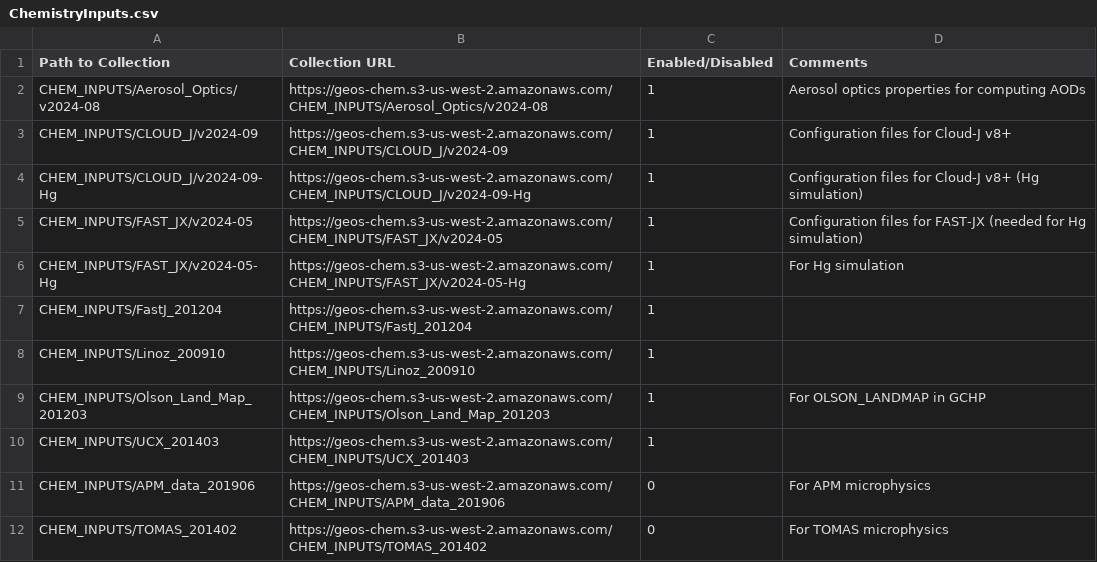
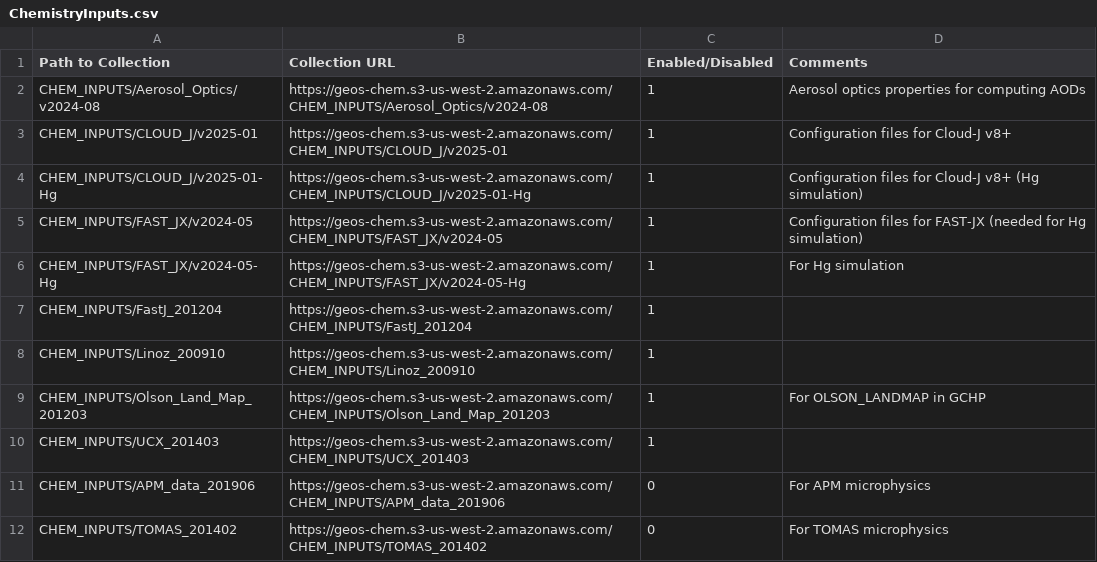
Before and after one commit to geoschem/input-data-catalogs, a CSV file: ChemistryInputs.csv, drawn as a sheet.

Commit message:
Update to CLOUD_J/v2025-01 and CLOUD_J/v2025-01-Hg
These folders have updated aerosol tables for 14.6.0

Signed-off-by: Bob Yantosca <yantosca@seas.harvard.edu>

```diff
--- a/ChemistryInputs.csv
+++ b/ChemistryInputs.csv
@@ -2,4 +2,4 @@ Path to Collection,Collection URL,Enabled/Disabled,Comments
 CHEM_INPUTS/Aerosol_Optics/v2024-08,https://geos-chem.s3-us-west-2.amazonaws.com/CHEM_INPUTS/Aerosol_Optics/v2024-08,1,Aerosol optics properties for computing AODs
-CHEM_INPUTS/CLOUD_J/v2024-09,https://geos-chem.s3-us-west-2.amazonaws.com/CHEM_INPUTS/CLOUD_J/v2024-09,1,Configuration files for Cloud-J v8+
-CHEM_INPUTS/CLOUD_J/v2024-09-Hg,https://geos-chem.s3-us-west-2.amazonaws.com/CHEM_INPUTS/CLOUD_J/v2024-09-Hg,1,Configuration files for Cloud-J v8+ (Hg simulation)
+CHEM_INPUTS/CLOUD_J/v2025-01,https://geos-chem.s3-us-west-2.amazonaws.com/CHEM_INPUTS/CLOUD_J/v2025-01,1,Configuration files for Cloud-J v8+
+CHEM_INPUTS/CLOUD_J/v2025-01-Hg,https://geos-chem.s3-us-west-2.amazonaws.com/CHEM_INPUTS/CLOUD_J/v2025-01-Hg,1,Configuration files for Cloud-J v8+ (Hg simulation)
 CHEM_INPUTS/FAST_JX/v2024-05,https://geos-chem.s3-us-west-2.amazonaws.com/CHEM_INPUTS/FAST_JX/v2024-05,1,Configuration files for FAST-JX (needed for Hg simulation)
```
